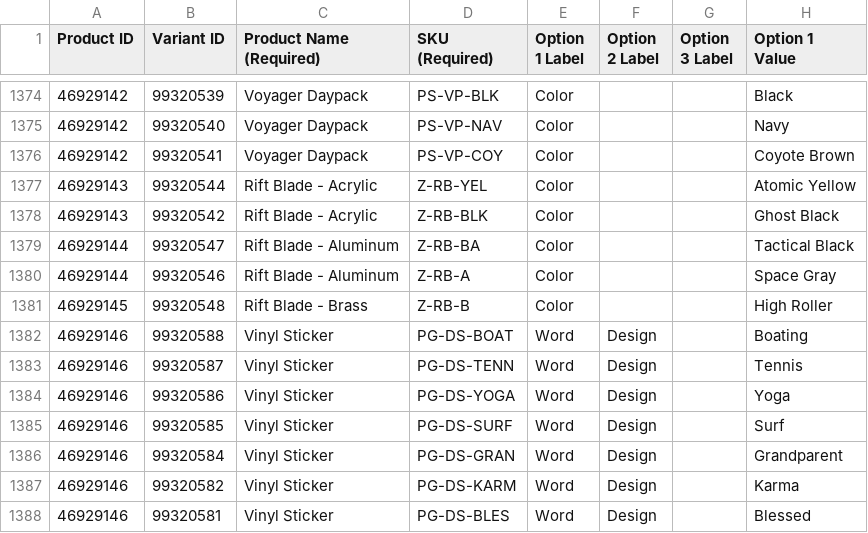
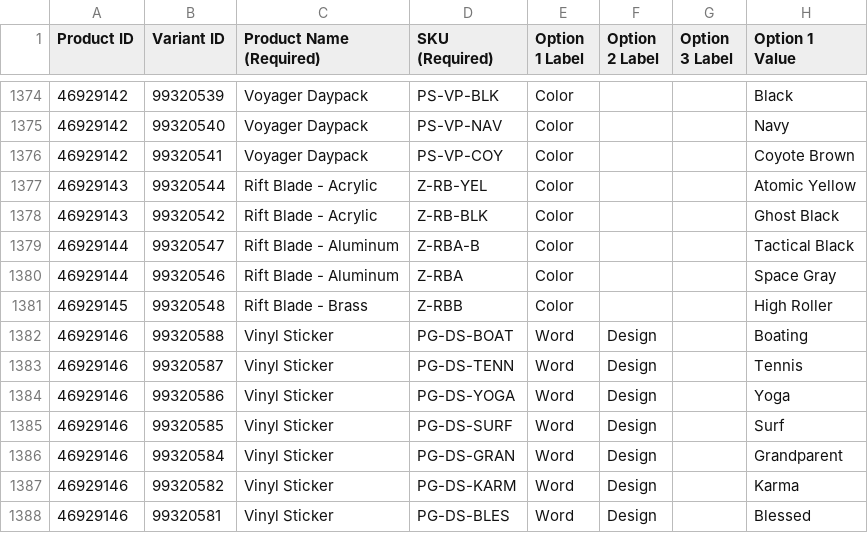
Before and after one commit to n8barr/Zootility-Catalog-Builder, a CSV file: products.csv, drawn as a sheet; only a part is shown, gaps mark what is left out; the diff names each change by its address in the sheet, - before the commit and + after, or states it on an @@ line.

```diff
--- a/products.csv
+++ b/products.csv
-D1379 (SKU (Required)): Z-RB-BA
+D1379 (SKU (Required)): Z-RBA-B
-D1380 (SKU (Required)): Z-RB-A
+D1380 (SKU (Required)): Z-RBA
-D1381 (SKU (Required)): Z-RB-B
+D1381 (SKU (Required)): Z-RBB
```
Also changed, not shown: 10 other files.
